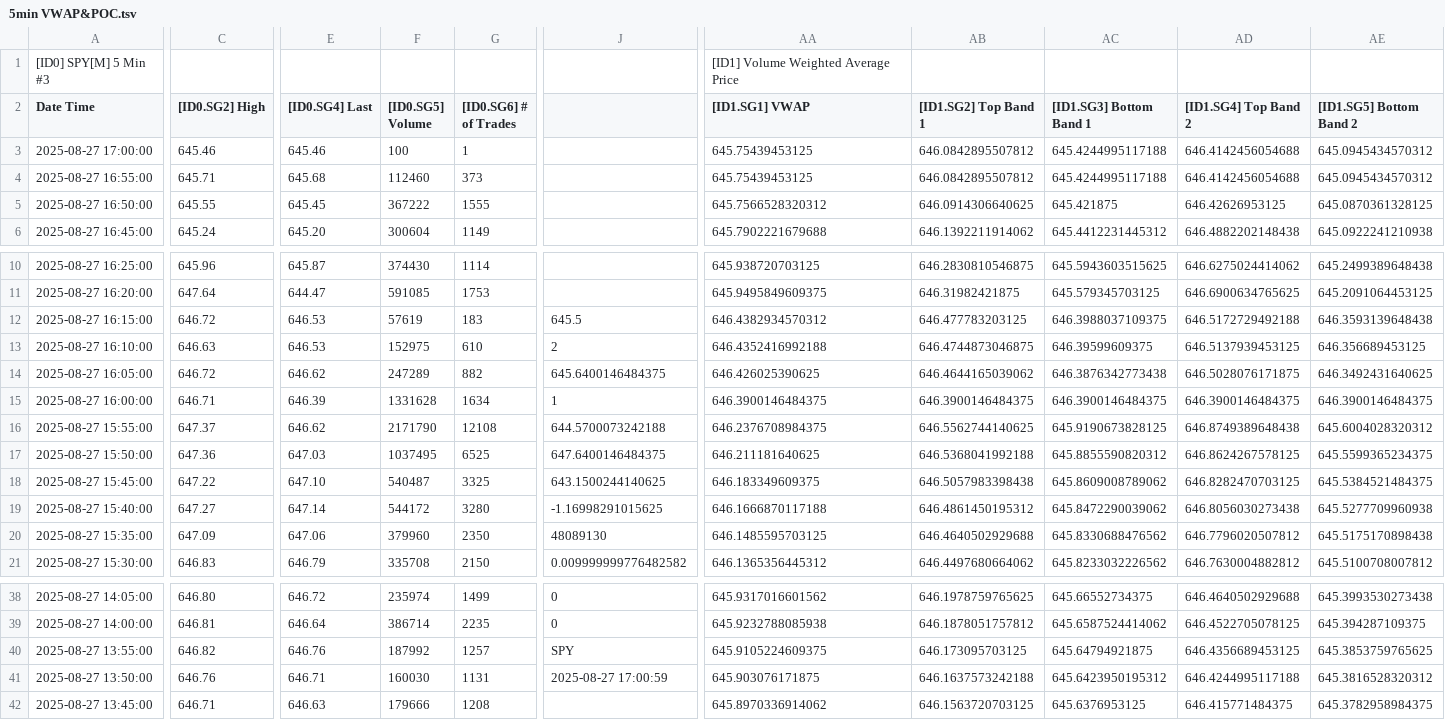
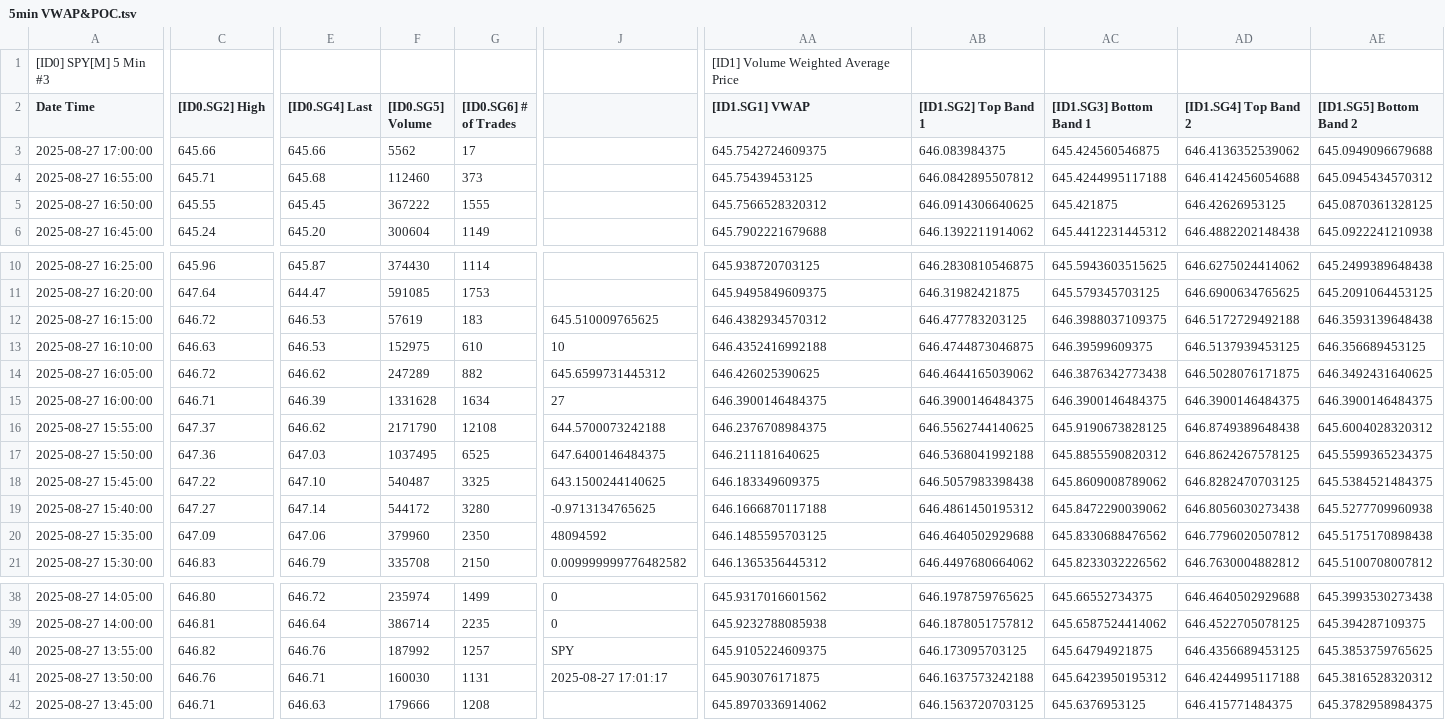
Before and after one commit to timbarber4/ETF-Feed, a TSV file: 5min VWAP&POC.tsv, drawn as a sheet; only a part is shown, gaps mark what is left out; the diff covers the shown part only; the diff names each change by its address in the sheet, - before the commit and + after, or states it on an @@ line.

Commit message:
Auto-update data file - Wed 08/27/2025 15:01:29.36

```diff
--- a/5min VWAP&POC.tsv
+++ b/5min VWAP&POC.tsv
-C3 ([ID0.SG2] High): 645.46
+C3 ([ID0.SG2] High): 645.66
-E3 ([ID0.SG4] Last): 645.46
+E3 ([ID0.SG4] Last): 645.66
-F3 ([ID0.SG5] Volume): 100
+F3 ([ID0.SG5] Volume): 5562
-G3 ([ID0.SG6] # of Trades): 1
+G3 ([ID0.SG6] # of Trades): 17
-AA3 ([ID1.SG1] VWAP): 645.75439453125
+AA3 ([ID1.SG1] VWAP): 645.7542724609375
-AB3 ([ID1.SG2] Top Band 1): 646.0842895507812
+AB3 ([ID1.SG2] Top Band 1): 646.083984375
-AC3 ([ID1.SG3] Bottom Band 1): 645.4244995117188
+AC3 ([ID1.SG3] Bottom Band 1): 645.424560546875
-AD3 ([ID1.SG4] Top Band 2): 646.4142456054688
+AD3 ([ID1.SG4] Top Band 2): 646.4136352539062
-AE3 ([ID1.SG5] Bottom Band 2): 645.0945434570312
+AE3 ([ID1.SG5] Bottom Band 2): 645.0949096679688
-J12: 645.5
+J12: 645.510009765625
-J13: 2
+J13: 10
-J14: 645.6400146484375
+J14: 645.6599731445312
-J15: 1
+J15: 27
-J19: -1.16998291015625
+J19: -0.9713134765625
-J20: 48089130
+J20: 48094592
-J41: 2025-08-27 17:00:59
+J41: 2025-08-27 17:01:17
```
Also changed, not shown: 4 edited cells elsewhere in this file, 5min with MA's.tsv, Latest 1 min SPY .tsv.
